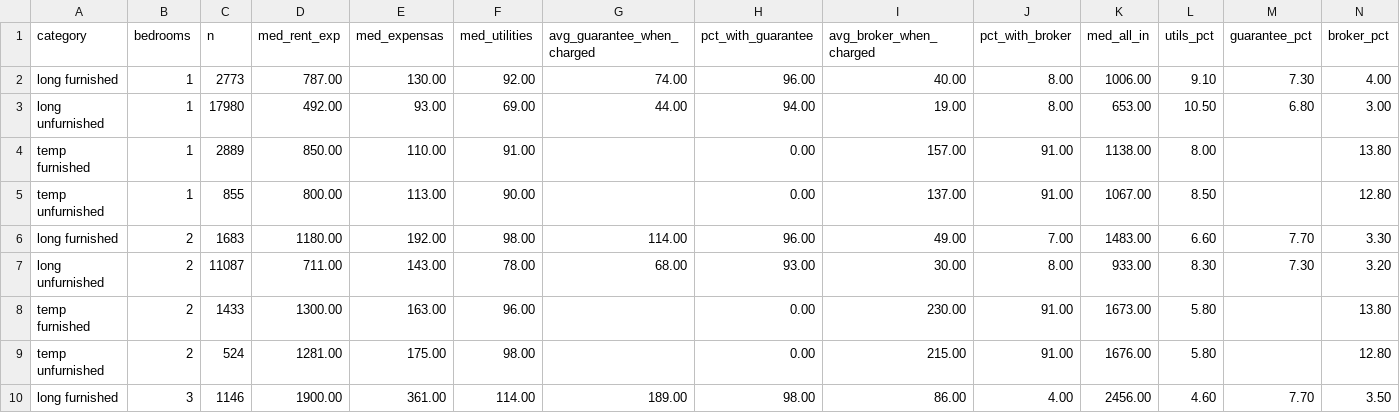
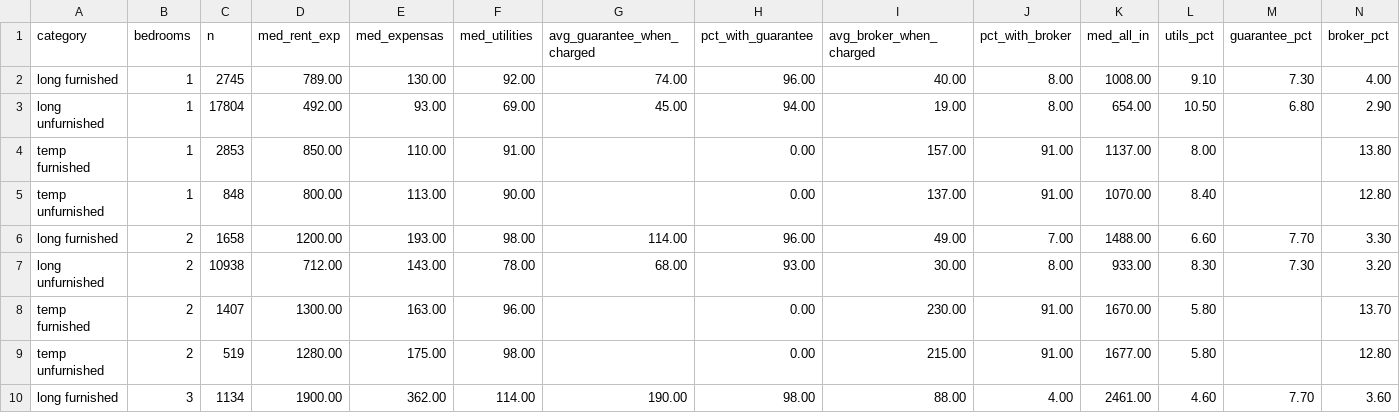
Before and after one commit to unitrank/buenos-aires-rental-market, a CSV file: data/latest/cost-breakdown.csv, drawn as a sheet; only a part is shown; the diff covers the shown part only.

```diff
--- a/data/latest/cost-breakdown.csv
+++ b/data/latest/cost-breakdown.csv
@@ -1,10 +1,10 @@
 category,bedrooms,n,med_rent_exp,med_expensas,med_utilities,avg_guarantee_when_charged,pct_with_guarantee,avg_broker_when_charged,pct_with_broker,med_all_in,utils_pct,guarantee_pct,broker_pct
-long furnished,1,2773,787.00,130.00,92.00,74.00,96.00,40.00,8.00,1006.00,9.10,7.30,4.00
-long unfurnished,1,17980,492.00,93.00,69.00,44.00,94.00,19.00,8.00,653.00,10.50,6.80,3.00
-temp furnished,1,2889,850.00,110.00,91.00,,0.00,157.00,91.00,1138.00,8.00,,13.80
-temp unfurnished,1,855,800.00,113.00,90.00,,0.00,137.00,91.00,1067.00,8.50,,12.80
-long furnished,2,1683,1180.00,192.00,98.00,114.00,96.00,49.00,7.00,1483.00,6.60,7.70,3.30
-long unfurnished,2,11087,711.00,143.00,78.00,68.00,93.00,30.00,8.00,933.00,8.30,7.30,3.20
-temp furnished,2,1433,1300.00,163.00,96.00,,0.00,230.00,91.00,1673.00,5.80,,13.80
-temp unfurnished,2,524,1281.00,175.00,98.00,,0.00,215.00,91.00,1676.00,5.80,,12.80
-long furnished,3,1146,1900.00,361.00,114.00,189.00,98.00,86.00,4.00,2456.00,4.60,7.70,3.50
+long furnished,1,2745,789.00,130.00,92.00,74.00,96.00,40.00,8.00,1008.00,9.10,7.30,4.00
+long unfurnished,1,17804,492.00,93.00,69.00,45.00,94.00,19.00,8.00,654.00,10.50,6.80,2.90
+temp furnished,1,2853,850.00,110.00,91.00,,0.00,157.00,91.00,1137.00,8.00,,13.80
+temp unfurnished,1,848,800.00,113.00,90.00,,0.00,137.00,91.00,1070.00,8.40,,12.80
+long furnished,2,1658,1200.00,193.00,98.00,114.00,96.00,49.00,7.00,1488.00,6.60,7.70,3.30
+long unfurnished,2,10938,712.00,143.00,78.00,68.00,93.00,30.00,8.00,933.00,8.30,7.30,3.20
+temp furnished,2,1407,1300.00,163.00,96.00,,0.00,230.00,91.00,1670.00,5.80,,13.70
+temp unfurnished,2,519,1280.00,175.00,98.00,,0.00,215.00,91.00,1677.00,5.80,,12.80
+long furnished,3,1134,1900.00,362.00,114.00,190.00,98.00,88.00,4.00,2461.00,4.60,7.70,3.60
```
Also changed, not shown: 11 edited cells elsewhere in this file, data/history/uaci-2026-08.csv, data/latest/by-barrio.csv, 7 other files.
